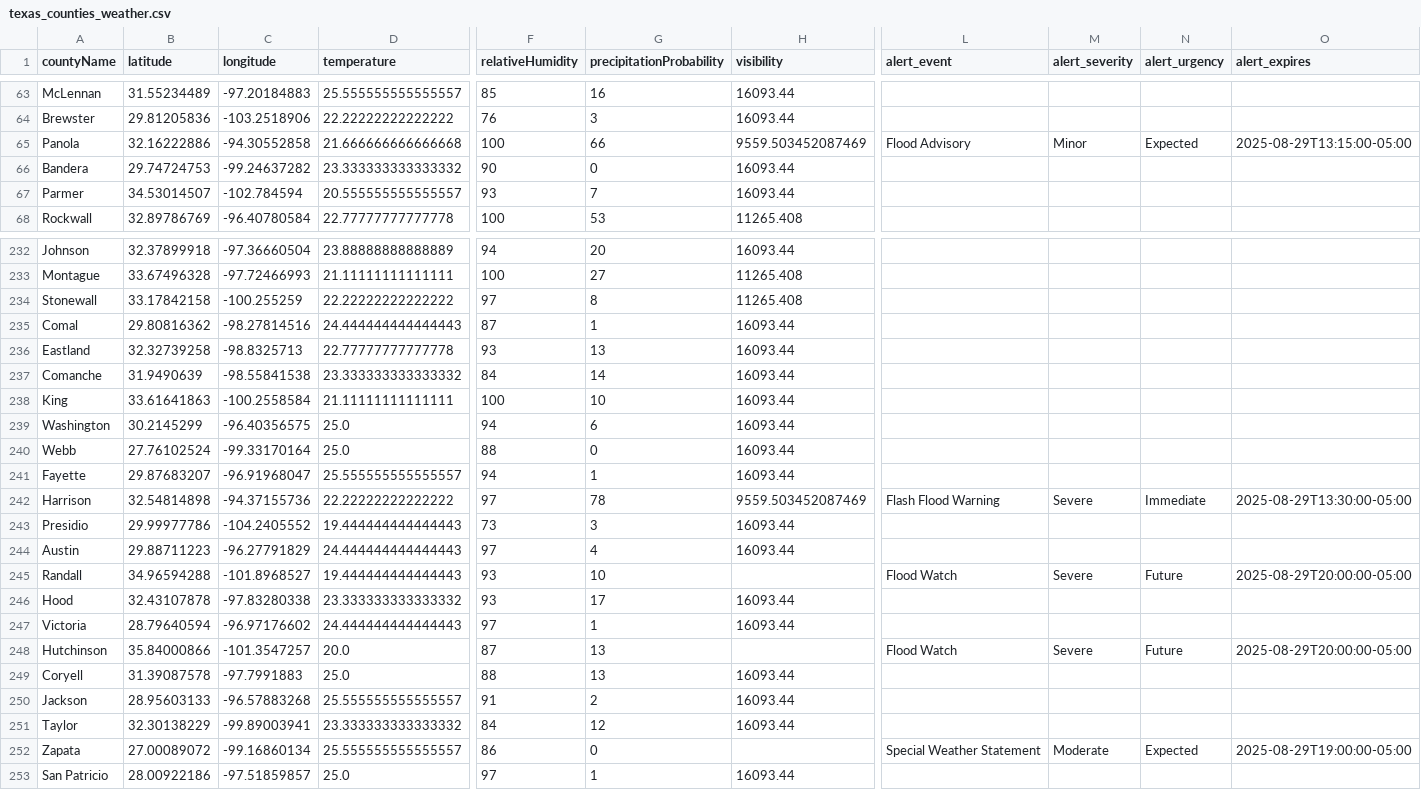
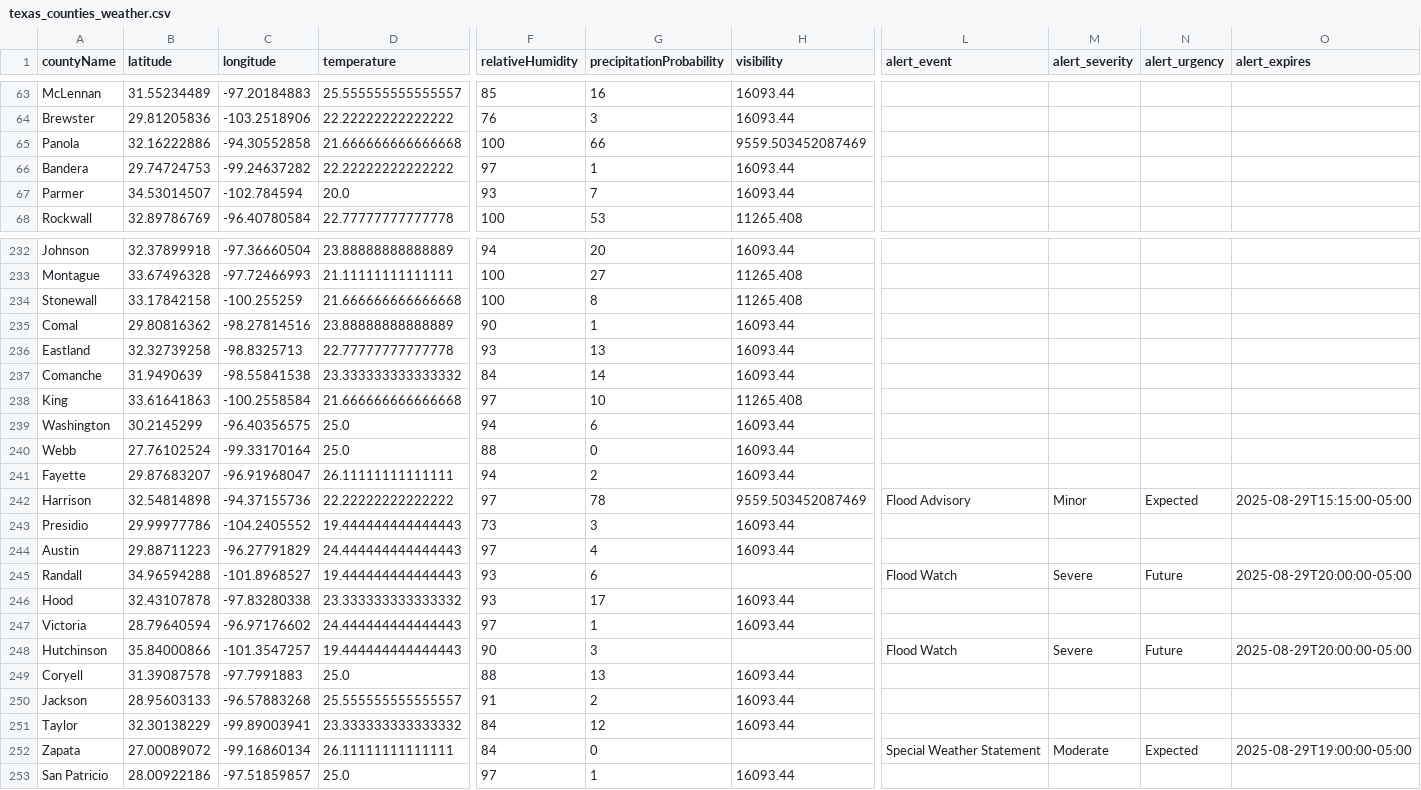
Before and after one commit to juweek/texas-county-choropleth-view, a CSV file: texas_counties_weather.csv, drawn as a sheet; only a part is shown, gaps mark what is left out; the diff covers the shown part only; the diff names each change by its address in the sheet, - before the commit and + after, or states it on an @@ line.

```diff
--- a/texas_counties_weather.csv
+++ b/texas_counties_weather.csv
-L65 (alert_event): Flood Advisory
+L65 (alert_event): (empty)
-M65 (alert_severity): Minor
+M65 (alert_severity): (empty)
-N65 (alert_urgency): Expected
+N65 (alert_urgency): (empty)
-O65 (alert_expires): 2025-08-29T13:15:00-05:00
+O65 (alert_expires): (empty)
-D66 (temperature): 23.333333333333332
+D66 (temperature): 22.22222222222222
-F66 (relativeHumidity): 90
+F66 (relativeHumidity): 97
-G66 (precipitationProbability): 0
+G66 (precipitationProbability): 1
-D67 (temperature): 20.555555555555557
+D67 (temperature): 20.0
-D234 (temperature): 22.22222222222222
+D234 (temperature): 21.666666666666668
-F234 (relativeHumidity): 97
+F234 (relativeHumidity): 100
-D235 (temperature): 24.444444444444443
+D235 (temperature): 23.88888888888889
-F235 (relativeHumidity): 87
+F235 (relativeHumidity): 90
-D238 (temperature): 21.11111111111111
+D238 (temperature): 21.666666666666668
-F238 (relativeHumidity): 100
+F238 (relativeHumidity): 97
-H238 (visibility): 16093.44
+H238 (visibility): 11265.408
-D241 (temperature): 25.555555555555557
+D241 (temperature): 26.11111111111111
-G241 (precipitationProbability): 1
+G241 (precipitationProbability): 2
-L242 (alert_event): Flash Flood Warning
+L242 (alert_event): Flood Advisory
-M242 (alert_severity): Severe
+M242 (alert_severity): Minor
-N242 (alert_urgency): Immediate
+N242 (alert_urgency): Expected
-O242 (alert_expires): 2025-08-29T13:30:00-05:00
+O242 (alert_expires): 2025-08-29T15:15:00-05:00
-G245 (precipitationProbability): 10
+G245 (precipitationProbability): 6
-D248 (temperature): 20.0
+D248 (temperature): 19.444444444444443
-F248 (relativeHumidity): 87
+F248 (relativeHumidity): 90
-G248 (precipitationProbability): 13
+G248 (precipitationProbability): 3
-D252 (temperature): 25.555555555555557
+D252 (temperature): 26.11111111111111
-F252 (relativeHumidity): 86
+F252 (relativeHumidity): 84
```
Also changed, not shown: 153 edited cells elsewhere in this file, 2 other files.
